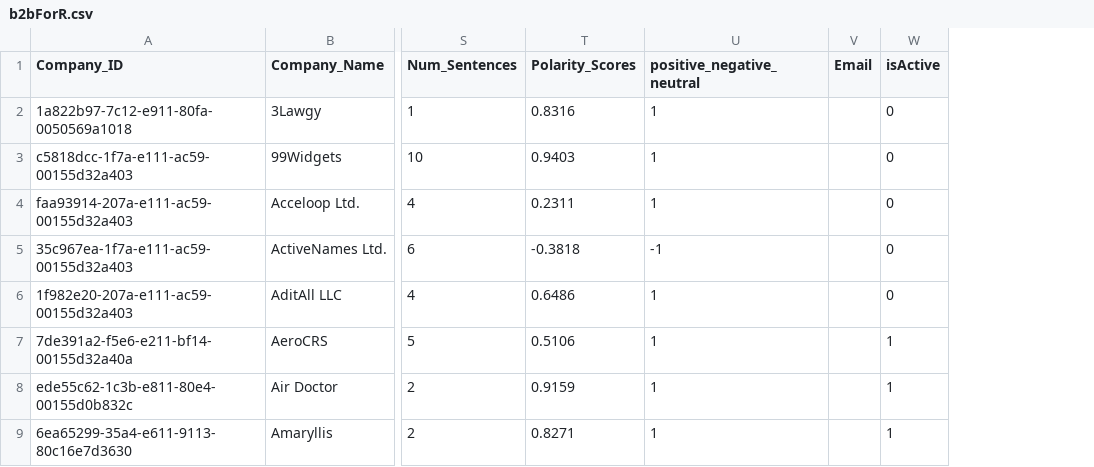
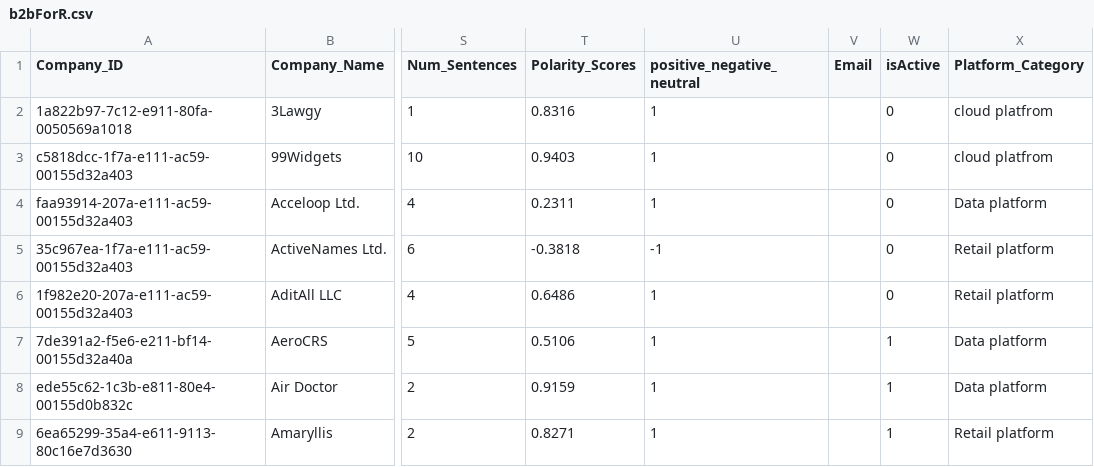
Before and after one commit to zivaflalo/Rscript-Finel-Project, a CSV file: b2bForR.csv, drawn as a sheet; only a part is shown, gaps mark what is left out; the diff names each change by its address in the sheet, - before the commit and + after, or states it on an @@ line.

```diff
--- a/b2bForR.csv
+++ b/b2bForR.csv
+column X (Platform_Category), rows 2-9: cloud platfrom | cloud platfrom | Data platform | Retail platform | Retail platform | Data platform | Data platform | Retail platform
```
Also changed, not shown: 2 other files.
